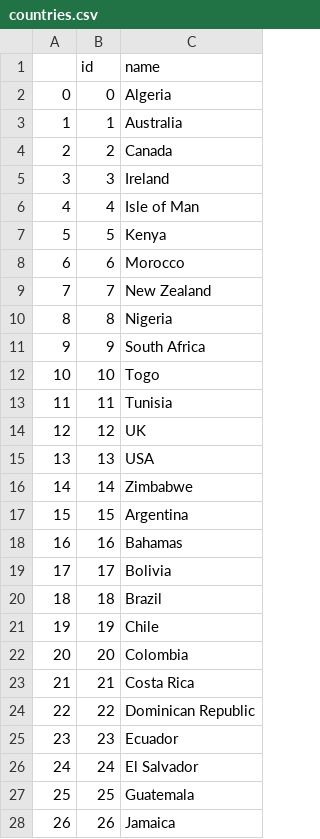
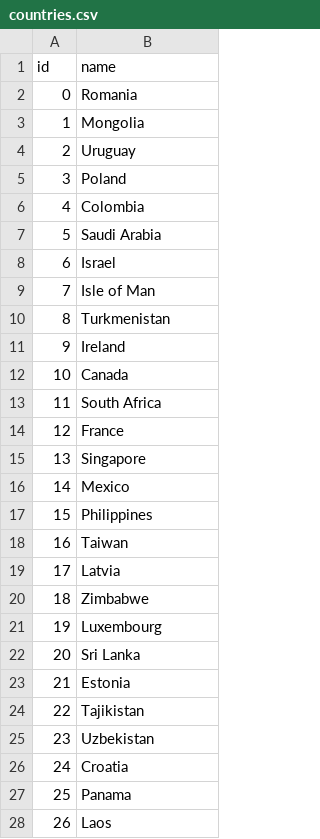
Before and after one commit to karimassi/netviz, a CSV file: data/countries.csv, drawn as a sheet; only a part is shown; removed rows and columns are numbered as before the commit, all else as after; the diff covers the shown part only; the diff names each change by its address in the sheet, - before the commit and + after, or states it on an @@ line.

```diff
--- a/data/countries.csv
+++ b/data/countries.csv
-column A, rows 2-28: 0 | 1 | 2 | 3 | 4 | 5 | 6 | 7 | 8 | 9 | 10 | 11 | 12 | 13 | 14 | 15 | 16 | 17 | 18 | 19 | 20 | 21 | 22 | 23 | 24 | 25 | 26
-B2 (name): Algeria
+B2 (name): Romania
-B3 (name): Australia
+B3 (name): Mongolia
-B4 (name): Canada
+B4 (name): Uruguay
-B5 (name): Ireland
+B5 (name): Poland
-B6 (name): Isle of Man
+B6 (name): Colombia
-B7 (name): Kenya
+B7 (name): Saudi Arabia
-B8 (name): Morocco
+B8 (name): Israel
-B9 (name): New Zealand
+B9 (name): Isle of Man
-B10 (name): Nigeria
+B10 (name): Turkmenistan
-B11 (name): South Africa
+B11 (name): Ireland
-B12 (name): Togo
+B12 (name): Canada
-B13 (name): Tunisia
+B13 (name): South Africa
-B14 (name): UK
+B14 (name): France
-B15 (name): USA
+B15 (name): Singapore
-B16 (name): Zimbabwe
+B16 (name): Mexico
-B17 (name): Argentina
+B17 (name): Philippines
-B18 (name): Bahamas
+B18 (name): Taiwan
-B19 (name): Bolivia
+B19 (name): Latvia
-B20 (name): Brazil
+B20 (name): Zimbabwe
-B21 (name): Chile
+B21 (name): Luxembourg
-B22 (name): Colombia
+B22 (name): Sri Lanka
-B23 (name): Costa Rica
+B23 (name): Estonia
-B24 (name): Dominican Republic
+B24 (name): Tajikistan
-B25 (name): Ecuador
+B25 (name): Uzbekistan
-B26 (name): El Salvador
+B26 (name): Croatia
-B27 (name): Guatemala
+B27 (name): Panama
-B28 (name): Jamaica
+B28 (name): Laos
```
Also changed, not shown: 73 edited cells elsewhere in this file, data/genres.csv, 6 other files.
